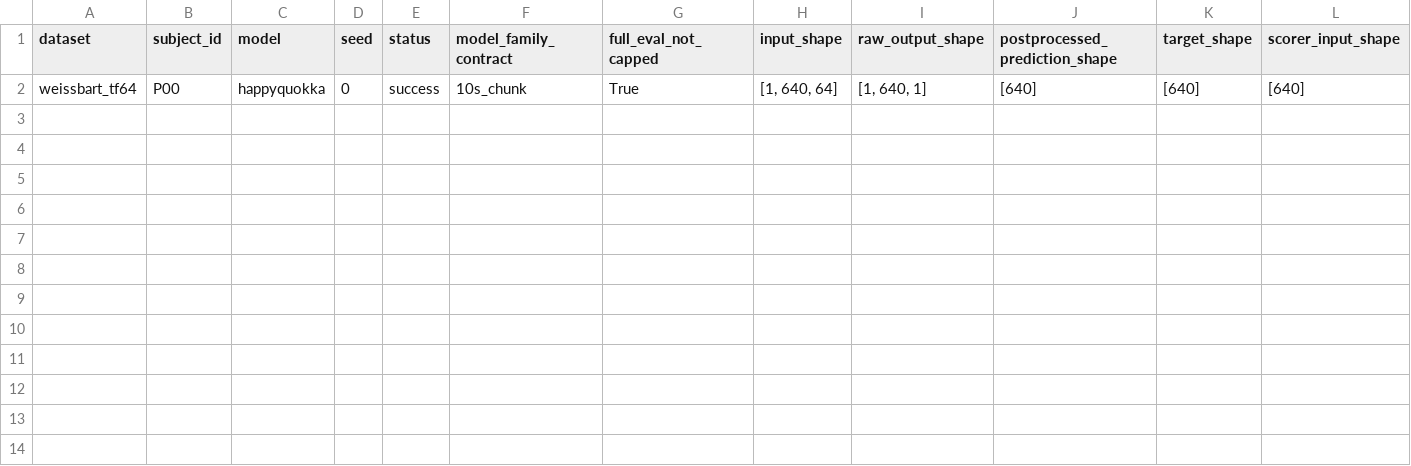
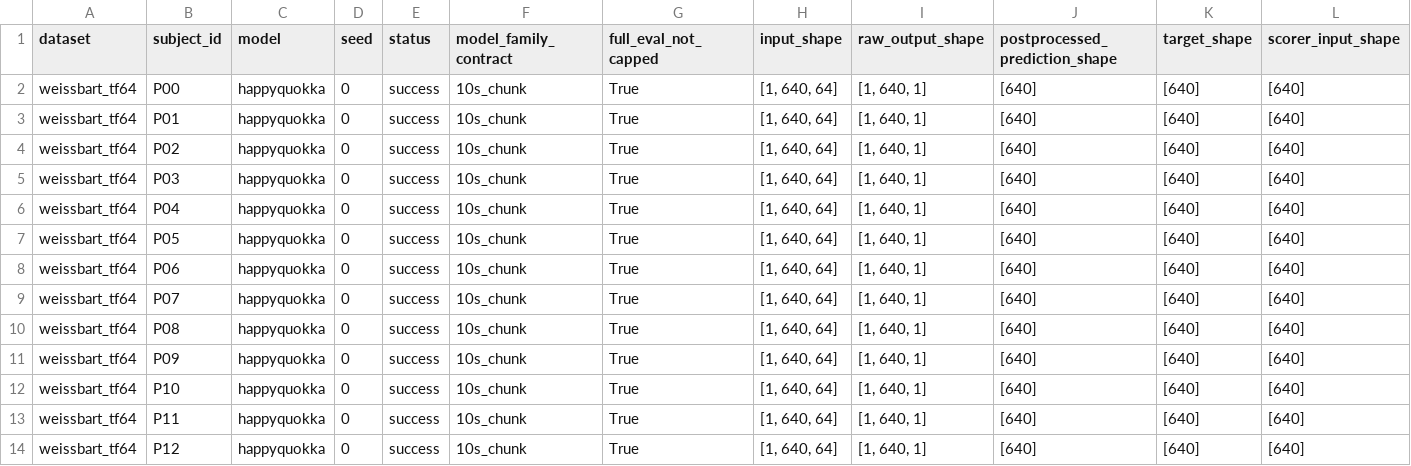
Before and after one commit to DDDingJin/eeg-lky-workspace, a CSV file: experiments/gate0_gate2_subject_specific_happyquokka_seeded_weissbart_full_v1/full_eval_matrix.csv, drawn as a sheet; only a part is shown; rows hold the shown columns only; the diff names each change by its address in the sheet, - before the commit and + after, or states it on an @@ line.

Commit message:
Add seeded HappyQuokka full subject artifacts

```diff
--- a/experiments/gate0_gate2_subject_specific_happyquokka_seeded_weissbart_full_v1/full_eval_matrix.csv
+++ b/experiments/gate0_gate2_subject_specific_happyquokka_seeded_weissbart_full_v1/full_eval_matrix.csv
+row 3: weissbart_tf64 | P01 | happyquokka | 0 | success | 10s_chunk | True | [1, 640, 64] | [1, 640, 1] | [640] | [640] | [640]
+row 4: weissbart_tf64 | P02 | happyquokka | 0 | success | 10s_chunk | True | [1, 640, 64] | [1, 640, 1] | [640] | [640] | [640]
+row 5: weissbart_tf64 | P03 | happyquokka | 0 | success | 10s_chunk | True | [1, 640, 64] | [1, 640, 1] | [640] | [640] | [640]
+row 6: weissbart_tf64 | P04 | happyquokka | 0 | success | 10s_chunk | True | [1, 640, 64] | [1, 640, 1] | [640] | [640] | [640]
+row 7: weissbart_tf64 | P05 | happyquokka | 0 | success | 10s_chunk | True | [1, 640, 64] | [1, 640, 1] | [640] | [640] | [640]
+row 8: weissbart_tf64 | P06 | happyquokka | 0 | success | 10s_chunk | True | [1, 640, 64] | [1, 640, 1] | [640] | [640] | [640]
+row 9: weissbart_tf64 | P07 | happyquokka | 0 | success | 10s_chunk | True | [1, 640, 64] | [1, 640, 1] | [640] | [640] | [640]
+row 10: weissbart_tf64 | P08 | happyquokka | 0 | success | 10s_chunk | True | [1, 640, 64] | [1, 640, 1] | [640] | [640] | [640]
+row 11: weissbart_tf64 | P09 | happyquokka | 0 | success | 10s_chunk | True | [1, 640, 64] | [1, 640, 1] | [640] | [640] | [640]
+row 12: weissbart_tf64 | P10 | happyquokka | 0 | success | 10s_chunk | True | [1, 640, 64] | [1, 640, 1] | [640] | [640] | [640]
+row 13: weissbart_tf64 | P11 | happyquokka | 0 | success | 10s_chunk | True | [1, 640, 64] | [1, 640, 1] | [640] | [640] | [640]
+row 14: weissbart_tf64 | P12 | happyquokka | 0 | success | 10s_chunk | True | [1, 640, 64] | [1, 640, 1] | [640] | [640] | [640]
```
Also changed, not shown: experiments/gate0_gate2_subject_specific_happyquokka_seeded_weissbart_full_v1/dataset_metrics.csv, experiments/gate0_gate2_subject_specific_happyquokka_seeded_weissbart_full_v1/subject_metrics.csv, 12 other files.
